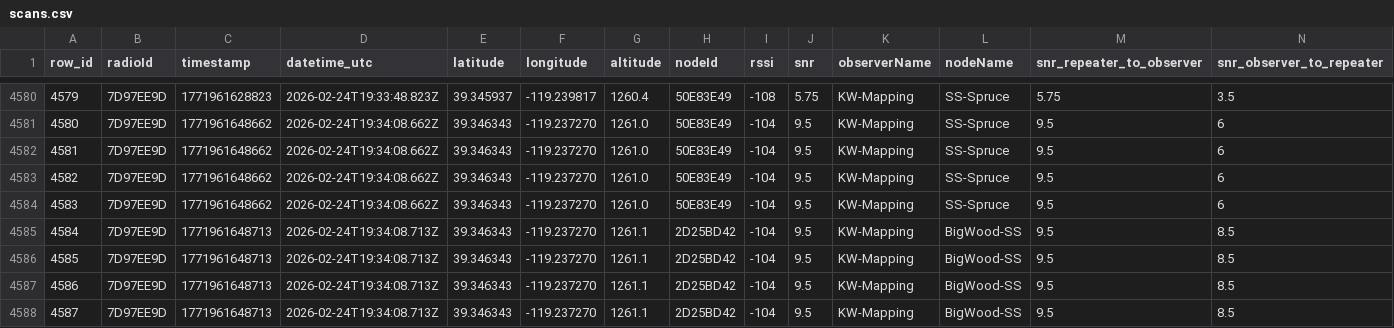
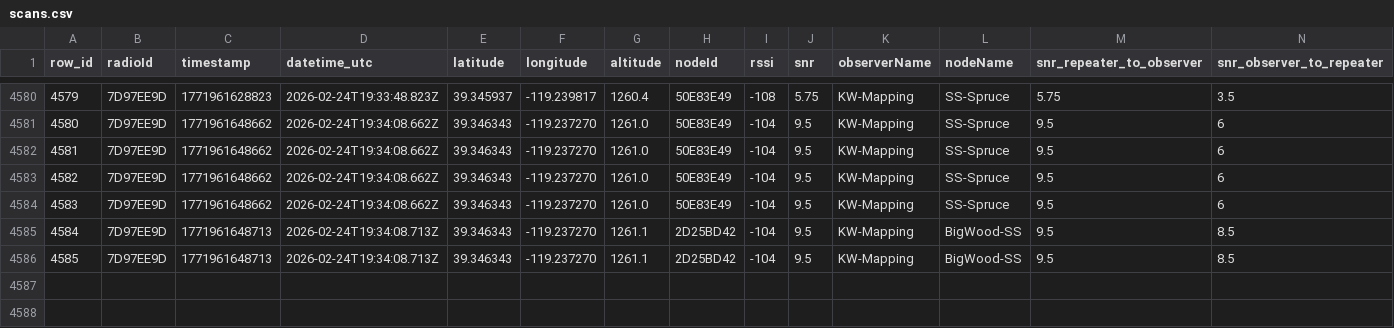
Before and after one commit to just-stuff-tm/mesh-data, a CSV file: scans.csv, drawn as a sheet; only a part is shown, gaps mark what is left out.

```diff
--- a/scans.csv
+++ b/scans.csv
@@ -4586,3 +4586 @@ row_id,radioId,timestamp,datetime_utc,latitude,longitude,altitude,nodeId,rssi,sn
 4585,7D97EE9D,1771961648713,2026-02-24T19:34:08.713Z,39.346343,-119.237270,1261.1,2D25BD42,-104,9.5,KW-Mapping,BigWood-SS,9.5,8.5
-4586,7D97EE9D,1771961648713,2026-02-24T19:34:08.713Z,39.346343,-119.237270,1261.1,2D25BD42,-104,9.5,KW-Mapping,BigWood-SS,9.5,8.5
-4587,7D97EE9D,1771961648713,2026-02-24T19:34:08.713Z,39.346343,-119.237270,1261.1,2D25BD42,-104,9.5,KW-Mapping,BigWood-SS,9.5,8.5
```
